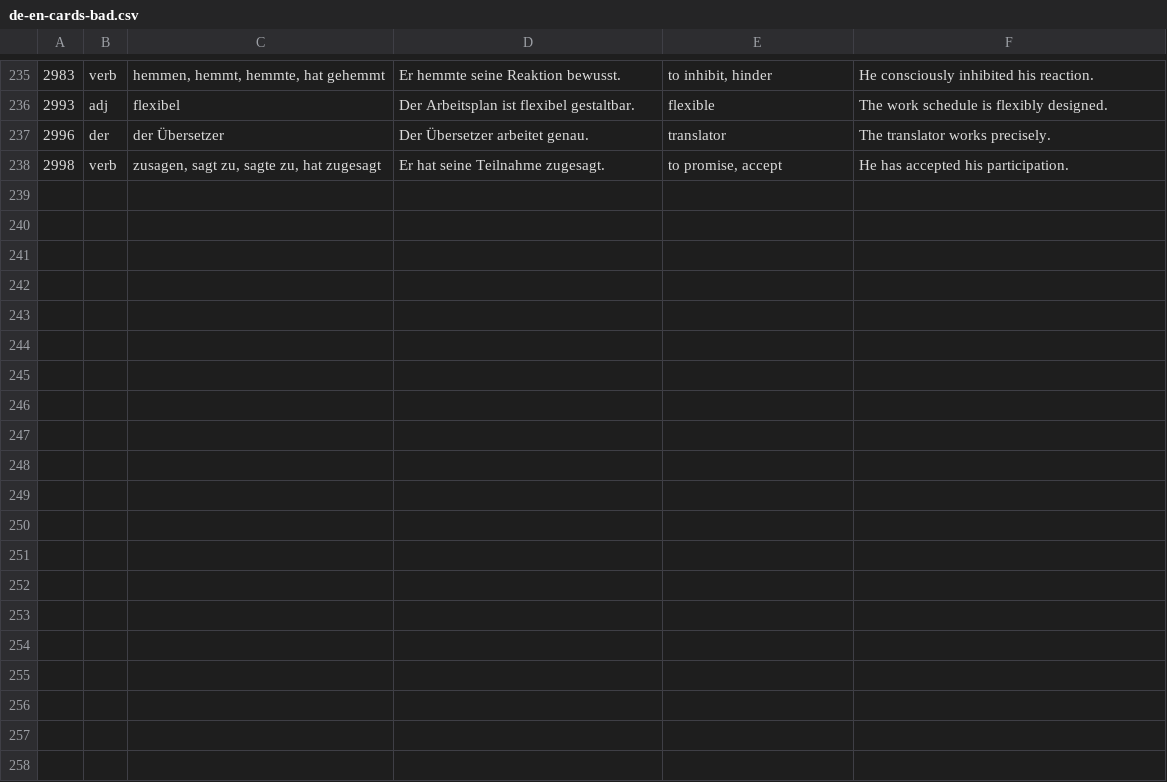
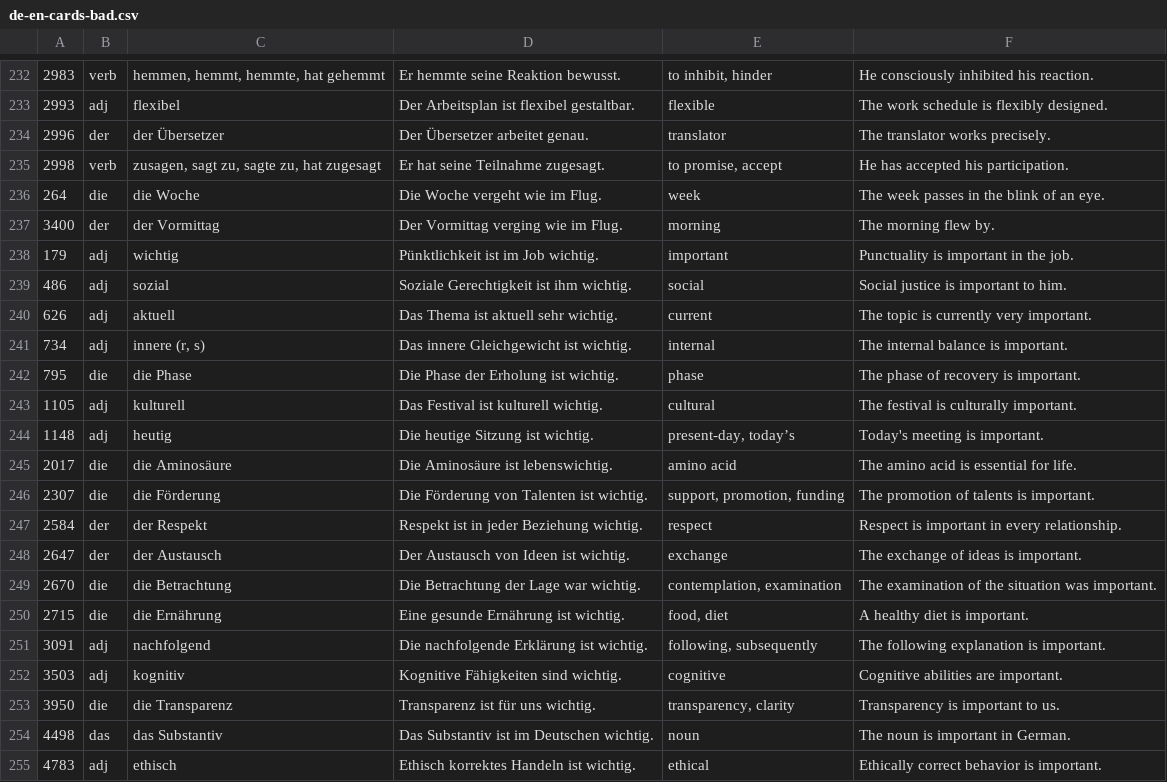
Before and after one commit to deemp/anki-decks, a CSV file: sentences/frequency/de/data/processed/de-en-cards-bad.csv, drawn as a sheet; only a part is shown, gaps mark what is left out; the diff covers the shown part only.

Commit message:
fix(sentences): remove plural-only

```diff
--- a/sentences/frequency/de/data/processed/de-en-cards-bad.csv
+++ b/sentences/frequency/de/data/processed/de-en-cards-bad.csv
@@ -238 +235,21 @@
 2998|verb|zusagen, sagt zu, sagte zu, hat zugesagt|Er hat seine Teilnahme zugesagt.|to promise, accept|He has accepted his participation.
+264|die|die Woche|Die Woche vergeht wie im Flug.|week|The week passes in the blink of an eye.
+3400|der|der Vormittag|Der Vormittag verging wie im Flug.|morning|The morning flew by.
+179|adj|wichtig|Pünktlichkeit ist im Job wichtig.|important|Punctuality is important in the job.
+486|adj|sozial|Soziale Gerechtigkeit ist ihm wichtig.|social|Social justice is important to him.
+626|adj|aktuell|Das Thema ist aktuell sehr wichtig.|current|The topic is currently very important.
+734|adj|innere (r, s)|Das innere Gleichgewicht ist wichtig.|internal|The internal balance is important.
+795|die|die Phase|Die Phase der Erholung ist wichtig.|phase|The phase of recovery is important.
+1105|adj|kulturell|Das Festival ist kulturell wichtig.|cultural|The festival is culturally important.
+1148|adj|heutig|Die heutige Sitzung ist wichtig.|present-day, today’s|Today's meeting is important.
+2017|die|die Aminosäure|Die Aminosäure ist lebenswichtig.|amino acid|The amino acid is essential for life.
+2307|die|die Förderung|Die Förderung von Talenten ist wichtig.|support, promotion, funding|The promotion of talents is important.
+2584|der|der Respekt|Respekt ist in jeder Beziehung wichtig.|respect|Respect is important in every relationship.
+2647|der|der Austausch|Der Austausch von Ideen ist wichtig.|exchange|The exchange of ideas is important.
+2670|die|die Betrachtung|Die Betrachtung der Lage war wichtig.|contemplation, examination|The examination of the situation was important.
+2715|die|die Ernährung|Eine gesunde Ernährung ist wichtig.|food, diet|A healthy diet is important.
+3091|adj|nachfolgend|Die nachfolgende Erklärung ist wichtig.|following, subsequently|The following explanation is important.
+3503|adj|kognitiv|Kognitive Fähigkeiten sind wichtig.|cognitive|Cognitive abilities are important.
+3950|die|die Transparenz|Transparenz ist für uns wichtig.|transparency, clarity|Transparency is important to us.
+4498|das|das Substantiv|Das Substantiv ist im Deutschen wichtig.|noun|The noun is important in German.
+4783|adj|ethisch|Ethisch korrektes Handeln ist wichtig.|ethical|Ethically correct behavior is important.
```
Also changed, not shown: 9 added rows and 3 removed rows elsewhere in this file.
